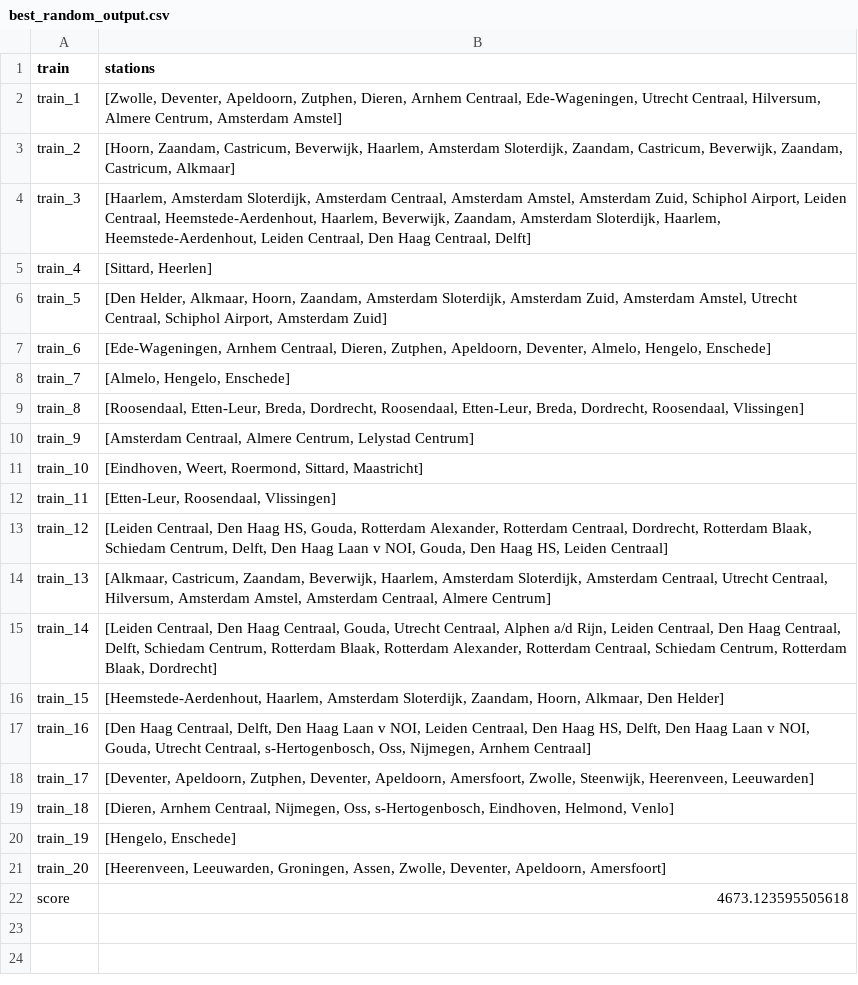
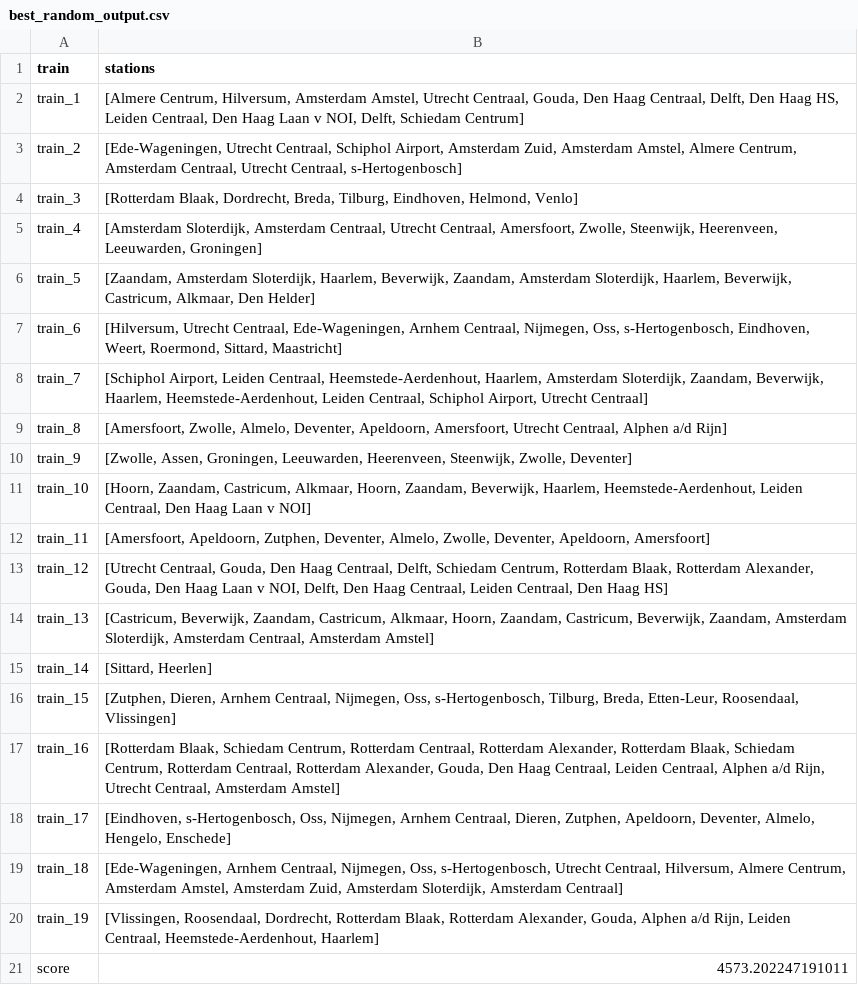
Before and after one commit to mootjeUva/TeamEctrie, a CSV file: results/best_random_output.csv, drawn as a sheet.

```diff
--- a/results/best_random_output.csv
+++ b/results/best_random_output.csv
@@ -1,22 +1,21 @@
 train,stations
-train_1,"[Zwolle, Deventer, Apeldoorn, Zutphen, Dieren, Arnhem Centraal, Ede-Wageningen, Utrecht Centraal, Hilversum, Almere Centrum, Amsterdam Amstel]"
-train_2,"[Hoorn, Zaandam, Castricum, Beverwijk, Haarlem, Amsterdam Sloterdijk, Zaandam, Castricum, Beverwijk, Zaandam, Castricum, Alkmaar]"
-train_3,"[Haarlem, Amsterdam Sloterdijk, Amsterdam Centraal, Amsterdam Amstel, Amsterdam Zuid, Schiphol Airport, Leiden Centraal, Heemstede-Aerdenhout, Haarlem, Beverwijk, Zaandam, Amsterdam Sloterdijk, Haarlem, Heemstede-Aerdenhout, Leiden Centraal, Den Haag Centraal, Delft]"
-train_4,"[Sittard, Heerlen]"
-train_5,"[Den Helder, Alkmaar, Hoorn, Zaandam, Amsterdam Sloterdijk, Amsterdam Zuid, Amsterdam Amstel, Utrecht Centraal, Schiphol Airport, Amsterdam Zuid]"
-train_6,"[Ede-Wageningen, Arnhem Centraal, Dieren, Zutphen, Apeldoorn, Deventer, Almelo, Hengelo, Enschede]"
-train_7,"[Almelo, Hengelo, Enschede]"
-train_8,"[Roosendaal, Etten-Leur, Breda, Dordrecht, Roosendaal, Etten-Leur, Breda, Dordrecht, Roosendaal, Vlissingen]"
-train_9,"[Amsterdam Centraal, Almere Centrum, Lelystad Centrum]"
-train_10,"[Eindhoven, Weert, Roermond, Sittard, Maastricht]"
-train_11,"[Etten-Leur, Roosendaal, Vlissingen]"
-train_12,"[Leiden Centraal, Den Haag HS, Gouda, Rotterdam Alexander, Rotterdam Centraal, Dordrecht, Rotterdam Blaak, Schiedam Centrum, Delft, Den Haag Laan v NOI, Gouda, Den Haag HS, Leiden Centraal]"
-train_13,"[Alkmaar, Castricum, Zaandam, Beverwijk, Haarlem, Amsterdam Sloterdijk, Amsterdam Centraal, Utrecht Centraal, Hilversum, Amsterdam Amstel, Amsterdam Centraal, Almere Centrum]"
-train_14,"[Leiden Centraal, Den Haag Centraal, Gouda, Utrecht Centraal, Alphen a/d Rijn, Leiden Centraal, Den Haag Centraal, Delft, Schiedam Centrum, Rotterdam Blaak, Rotterdam Alexander, Rotterdam Centraal, Schiedam Centrum, Rotterdam Blaak, Dordrecht]"
-train_15,"[Heemstede-Aerdenhout, Haarlem, Amsterdam Sloterdijk, Zaandam, Hoorn, Alkmaar, Den Helder]"
-train_16,"[Den Haag Centraal, Delft, Den Haag Laan v NOI, Leiden Centraal, Den Haag HS, Delft, Den Haag Laan v NOI, Gouda, Utrecht Centraal, s-Hertogenbosch, Oss, Nijmegen, Arnhem Centraal]"
-train_17,"[Deventer, Apeldoorn, Zutphen, Deventer, Apeldoorn, Amersfoort, Zwolle, Steenwijk, Heerenveen, Leeuwarden]"
-train_18,"[Dieren, Arnhem Centraal, Nijmegen, Oss, s-Hertogenbosch, Eindhoven, Helmond, Venlo]"
-train_19,"[Hengelo, Enschede]"
-train_20,"[Heerenveen, Leeuwarden, Groningen, Assen, Zwolle, Deventer, Apeldoorn, Amersfoort]"
-score,4673.123595505618
+train_1,"[Almere Centrum, Hilversum, Amsterdam Amstel, Utrecht Centraal, Gouda, Den Haag Centraal, Delft, Den Haag HS, Leiden Centraal, Den Haag Laan v NOI, Delft, Schiedam Centrum]"
+train_2,"[Ede-Wageningen, Utrecht Centraal, Schiphol Airport, Amsterdam Zuid, Amsterdam Amstel, Almere Centrum, Amsterdam Centraal, Utrecht Centraal, s-Hertogenbosch]"
+train_3,"[Rotterdam Blaak, Dordrecht, Breda, Tilburg, Eindhoven, Helmond, Venlo]"
+train_4,"[Amsterdam Sloterdijk, Amsterdam Centraal, Utrecht Centraal, Amersfoort, Zwolle, Steenwijk, Heerenveen, Leeuwarden, Groningen]"
+train_5,"[Zaandam, Amsterdam Sloterdijk, Haarlem, Beverwijk, Zaandam, Amsterdam Sloterdijk, Haarlem, Beverwijk, Castricum, Alkmaar, Den Helder]"
+train_6,"[Hilversum, Utrecht Centraal, Ede-Wageningen, Arnhem Centraal, Nijmegen, Oss, s-Hertogenbosch, Eindhoven, Weert, Roermond, Sittard, Maastricht]"
+train_7,"[Schiphol Airport, Leiden Centraal, Heemstede-Aerdenhout, Haarlem, Amsterdam Sloterdijk, Zaandam, Beverwijk, Haarlem, Heemstede-Aerdenhout, Leiden Centraal, Schiphol Airport, Utrecht Centraal]"
+train_8,"[Amersfoort, Zwolle, Almelo, Deventer, Apeldoorn, Amersfoort, Utrecht Centraal, Alphen a/d Rijn]"
+train_9,"[Zwolle, Assen, Groningen, Leeuwarden, Heerenveen, Steenwijk, Zwolle, Deventer]"
+train_10,"[Hoorn, Zaandam, Castricum, Alkmaar, Hoorn, Zaandam, Beverwijk, Haarlem, Heemstede-Aerdenhout, Leiden Centraal, Den Haag Laan v NOI]"
+train_11,"[Amersfoort, Apeldoorn, Zutphen, Deventer, Almelo, Zwolle, Deventer, Apeldoorn, Amersfoort]"
+train_12,"[Utrecht Centraal, Gouda, Den Haag Centraal, Delft, Schiedam Centrum, Rotterdam Blaak, Rotterdam Alexander, Gouda, Den Haag Laan v NOI, Delft, Den Haag Centraal, Leiden Centraal, Den Haag HS]"
+train_13,"[Castricum, Beverwijk, Zaandam, Castricum, Alkmaar, Hoorn, Zaandam, Castricum, Beverwijk, Zaandam, Amsterdam Sloterdijk, Amsterdam Centraal, Amsterdam Amstel]"
+train_14,"[Sittard, Heerlen]"
+train_15,"[Zutphen, Dieren, Arnhem Centraal, Nijmegen, Oss, s-Hertogenbosch, Tilburg, Breda, Etten-Leur, Roosendaal, Vlissingen]"
+train_16,"[Rotterdam Blaak, Schiedam Centrum, Rotterdam Centraal, Rotterdam Alexander, Rotterdam Blaak, Schiedam Centrum, Rotterdam Centraal, Rotterdam Alexander, Gouda, Den Haag Centraal, Leiden Centraal, Alphen a/d Rijn, Utrecht Centraal, Amsterdam Amstel]"
+train_17,"[Eindhoven, s-Hertogenbosch, Oss, Nijmegen, Arnhem Centraal, Dieren, Zutphen, Apeldoorn, Deventer, Almelo, Hengelo, Enschede]"
+train_18,"[Ede-Wageningen, Arnhem Centraal, Nijmegen, Oss, s-Hertogenbosch, Utrecht Centraal, Hilversum, Almere Centrum, Amsterdam Amstel, Amsterdam Zuid, Amsterdam Sloterdijk, Amsterdam Centraal]"
+train_19,"[Vlissingen, Roosendaal, Dordrecht, Rotterdam Blaak, Rotterdam Alexander, Gouda, Alphen a/d Rijn, Leiden Centraal, Heemstede-Aerdenhout, Haarlem]"
+score,4573.202247191011
```
Also changed, not shown: output.csv, results/best_greedy_output.csv, 13 other files.
